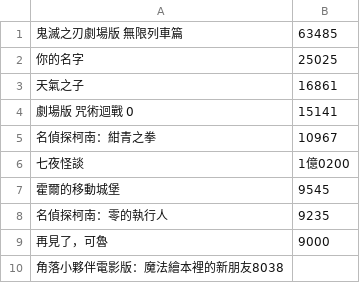
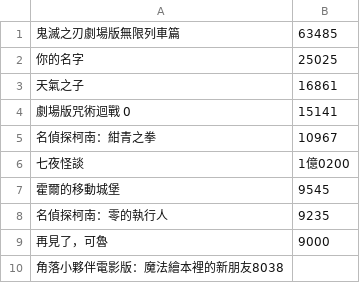
Before and after one commit to ZonAllen/test, a CSV file: data.csv, drawn as a sheet.

Commit message:
Add files via upload

```diff
--- a/data.csv
+++ b/data.csv
@@ -1,5 +1,5 @@
-鬼滅之刃劇場版 無限列車篇,63485
+鬼滅之刃劇場版無限列車篇,63485
 你的名字,25025
 天氣之子,16861
-劇場版 咒術迴戰 0,15141
+劇場版咒術迴戰 0,15141
 名偵探柯南：紺青之拳,10967
```
